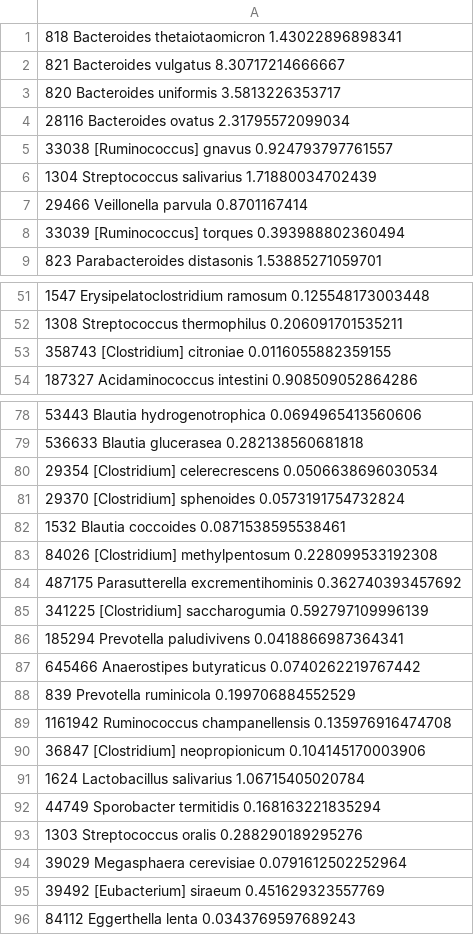
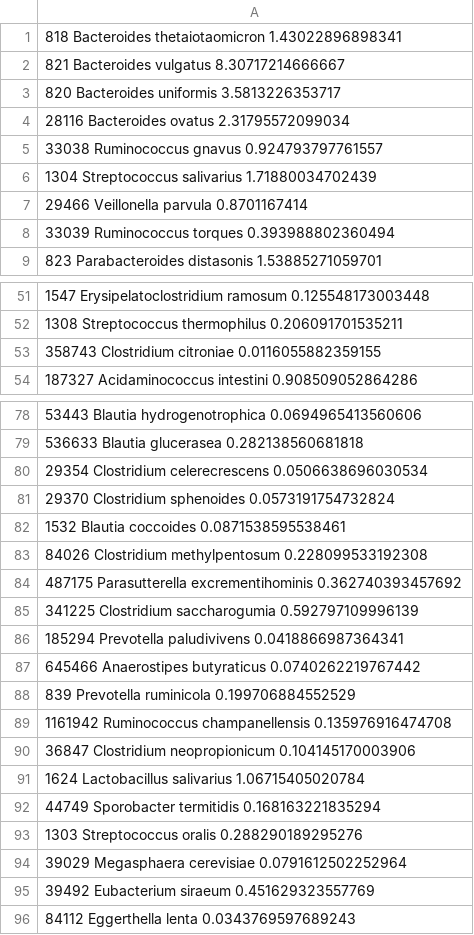
Before and after one commit to nvaulin/samovar, a TSV file: baseline_phenotypes/LiverCirrhosis.tsv, drawn as a sheet; only a part is shown, gaps mark what is left out; the diff covers the shown part only.

```diff
--- a/baseline_phenotypes/LiverCirrhosis.tsv
+++ b/baseline_phenotypes/LiverCirrhosis.tsv
@@ -4,6 +4,6 @@
 28116 Bacteroides ovatus 2.31795572099034
-33038 [Ruminococcus] gnavus 0.924793797761557
+33038 Ruminococcus gnavus 0.924793797761557
 1304 Streptococcus salivarius 1.71880034702439
 29466 Veillonella parvula 0.8701167414
-33039 [Ruminococcus] torques 0.393988802360494
+33039 Ruminococcus torques 0.393988802360494
 823 Parabacteroides distasonis 1.53885271059701
@@ -52,3 +52,3 @@
 1308 Streptococcus thermophilus 0.206091701535211
-358743 [Clostridium] citroniae 0.0116055882359155
+358743 Clostridium citroniae 0.0116055882359155
 187327 Acidaminococcus intestini 0.908509052864286
@@ -79,8 +79,8 @@
 536633 Blautia glucerasea 0.282138560681818
-29354 [Clostridium] celerecrescens 0.0506638696030534
-29370 [Clostridium] sphenoides 0.0573191754732824
+29354 Clostridium celerecrescens 0.0506638696030534
+29370 Clostridium sphenoides 0.0573191754732824
 1532 Blautia coccoides 0.0871538595538461
-84026 [Clostridium] methylpentosum 0.228099533192308
+84026 Clostridium methylpentosum 0.228099533192308
 487175 Parasutterella excrementihominis 0.362740393457692
-341225 [Clostridium] saccharogumia 0.592797109996139
+341225 Clostridium saccharogumia 0.592797109996139
 185294 Prevotella paludivivens 0.0418866987364341
@@ -89,3 +89,3 @@
 1161942 Ruminococcus champanellensis 0.135976916474708
-36847 [Clostridium] neopropionicum 0.104145170003906
+36847 Clostridium neopropionicum 0.104145170003906
 1624 Lactobacillus salivarius 1.06715405020784
@@ -94,3 +94,3 @@
 39029 Megasphaera cerevisiae 0.0791612502252964
-39492 [Eubacterium] siraeum 0.451629323557769
+39492 Eubacterium siraeum 0.451629323557769
 84112 Eggerthella lenta 0.0343769597689243
```
Also changed, not shown: 62 edited cells elsewhere in this file, baseline_phenotypes/Clostridium_Infection.tsv, baseline_phenotypes/ColorectalNeoplasm.tsv, 8 other files.
